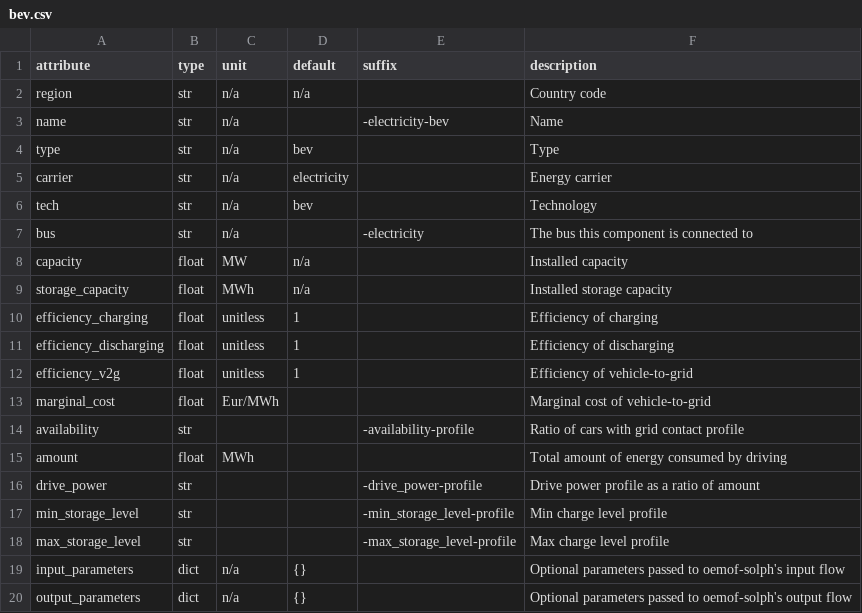
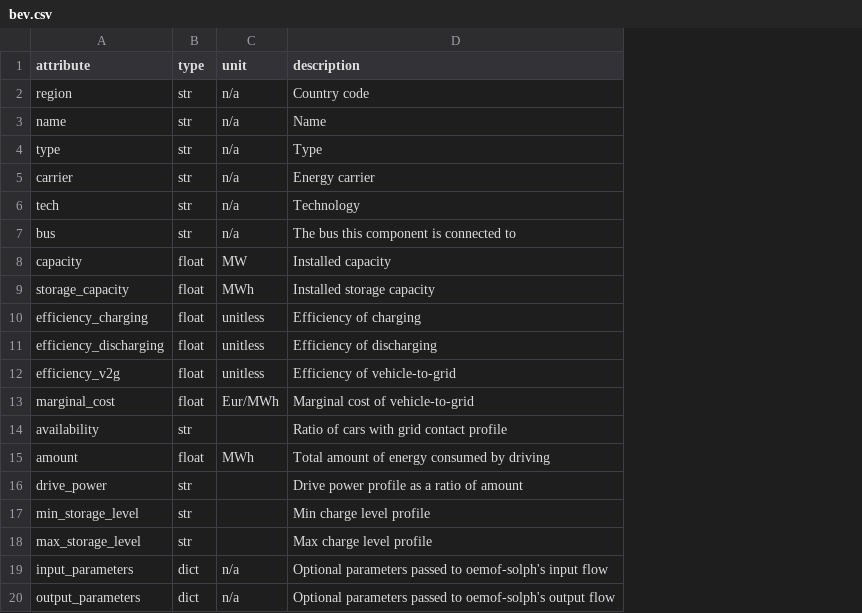
Before and after one commit to rl-institut/oemoflex, a CSV file: oemoflex/model/facade_attrs/bev.csv, drawn as a sheet; the diff names each change by its address in the sheet, - before the commit and + after, or states it on an @@ line.

Commit message:
Remove obsolete columns

```diff
--- a/oemoflex/model/facade_attrs/bev.csv
+++ b/oemoflex/model/facade_attrs/bev.csv
-column D (default), rows 2-20: n/a |  | bev | electricity | bev |  | n/a | n/a | 1 | 1 | 1 |  |  |  |  |  |  | {} | {}
-column E (suffix), rows 3-18: -electricity-bev |  |  |  | -electricity |  |  |  |  |  |  | -availability-profile |  | -drive_power-profile | -min_storage_level-profile | -max_storage_level-profile
```
Also changed, not shown: oemoflex/model/facade_attrs/asymmetric_storage.csv, oemoflex/model/facade_attrs/extraction.csv, 9 other files.
